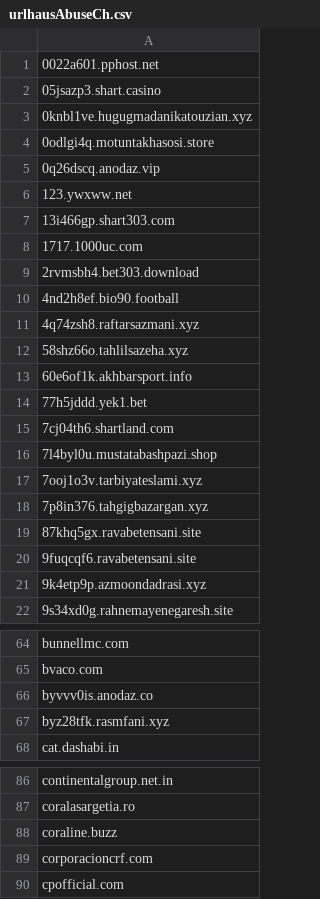
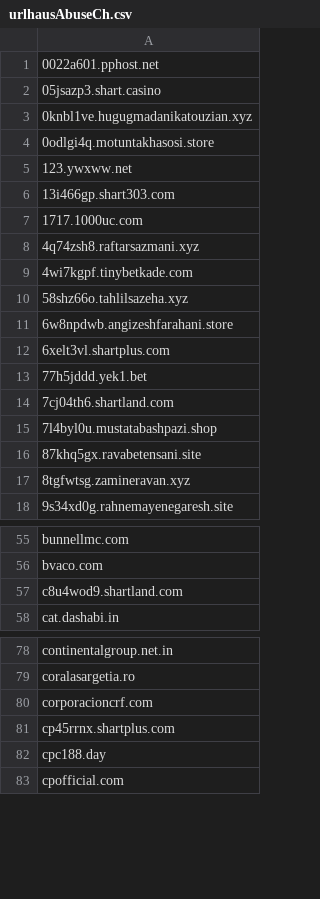
Before and after one commit to external-sources/hosts-sources, a CSV file: data/urlhausAbuseCh.csv, drawn as a sheet; only a part is shown, gaps mark what is left out; the diff covers the shown part only.

```diff
--- a/data/urlhausAbuseCh.csv
+++ b/data/urlhausAbuseCh.csv
@@ -4,3 +4,2 @@
 0odlgi4q.motuntakhasosi.store
-0q26dscq.anodaz.vip
 123.ywxww.net
@@ -8,7 +7,7 @@
 1717.1000uc.com
-2rvmsbh4.bet303.download
-4nd2h8ef.bio90.football
 4q74zsh8.raftarsazmani.xyz
+4wi7kgpf.tinybetkade.com
 58shz66o.tahlilsazeha.xyz
-60e6of1k.akhbarsport.info
+6w8npdwb.angizeshfarahani.store
+6xelt3vl.shartplus.com
 77h5jddd.yek1.bet
@@ -16,7 +15,4 @@
 7l4byl0u.mustatabashpazi.shop
-7ooj1o3v.tarbiyateslami.xyz
-7p8in376.tahgigbazargan.xyz
 87khq5gx.ravabetensani.site
-9fuqcqf6.ravabetensani.site
-9k4etp9p.azmoondadrasi.xyz
+8tgfwtsg.zamineravan.xyz
 9s34xd0g.rahnemayenegaresh.site
@@ -65,4 +56,3 @@ bunnellmc.com
 bvaco.com
-byvvv0is.anodaz.co
-byz28tfk.rasmfani.xyz
+c8u4wod9.shartland.com
 cat.dashabi.in
@@ -87,4 +79,5 @@ continentalgroup.net.in
 coralasargetia.ro
-coraline.buzz
 corporacioncrf.com
+cp45rrnx.shartplus.com
+cpc188.day
 cpofficial.com
```
Also changed, not shown: 29 added rows, 34 removed rows and 6 edited cells elsewhere in this file, data/openfish/domain.csv, 1 other file.
